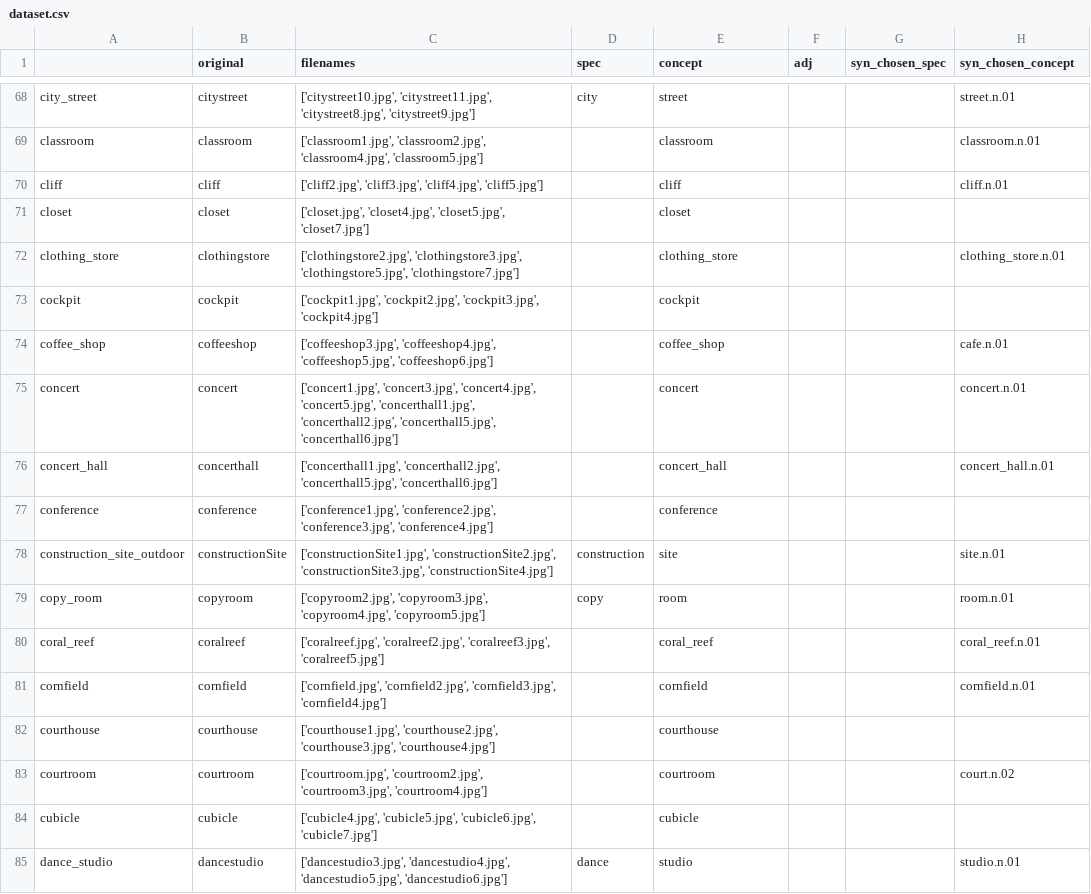
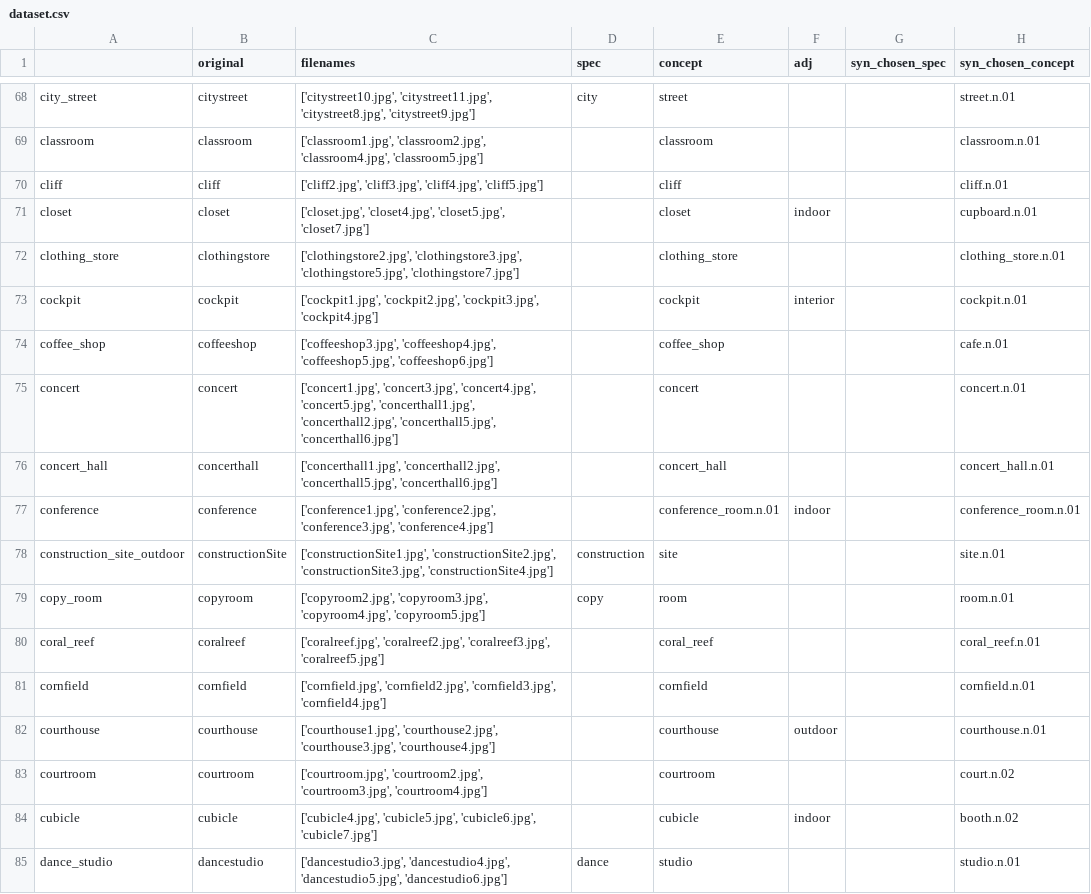
Before and after one commit to aripat/fMRIcaptioning, a CSV file: dataset.csv, drawn as a sheet; only a part is shown, gaps mark what is left out; the diff covers the shown part only.

Commit message:
dataset disambiguation

```diff
--- a/dataset.csv
+++ b/dataset.csv
@@ -70,5 +70,5 @@ classroom,classroom,"['classroom1.jpg', 'classroom2.jpg', 'classroom4.jpg', 'cla
 cliff,cliff,"['cliff2.jpg', 'cliff3.jpg', 'cliff4.jpg', 'cliff5.jpg']",,cliff,,,cliff.n.01
-closet,closet,"['closet.jpg', 'closet4.jpg', 'closet5.jpg', 'closet7.jpg']",,closet,,,
+closet,closet,"['closet.jpg', 'closet4.jpg', 'closet5.jpg', 'closet7.jpg']",,closet,indoor,,cupboard.n.01
 clothing_store,clothingstore,"['clothingstore2.jpg', 'clothingstore3.jpg', 'clothingstore5.jpg', 'clothingstore7.jpg']",,clothing_store,,,clothing_store.n.01
-cockpit,cockpit,"['cockpit1.jpg', 'cockpit2.jpg', 'cockpit3.jpg', 'cockpit4.jpg']",,cockpit,,,
+cockpit,cockpit,"['cockpit1.jpg', 'cockpit2.jpg', 'cockpit3.jpg', 'cockpit4.jpg']",,cockpit,interior,,cockpit.n.01
 coffee_shop,coffeeshop,"['coffeeshop3.jpg', 'coffeeshop4.jpg', 'coffeeshop5.jpg', 'coffeeshop6.jpg']",,coffee_shop,,,cafe.n.01
@@ -76,3 +76,3 @@ concert,concert,"['concert1.jpg', 'concert3.jpg', 'concert4.jpg', 'concert5.jpg'
 concert_hall,concerthall,"['concerthall1.jpg', 'concerthall2.jpg', 'concerthall5.jpg', 'concerthall6.jpg']",,concert_hall,,,concert_hall.n.01
-conference,conference,"['conference1.jpg', 'conference2.jpg', 'conference3.jpg', 'conference4.jpg']",,conference,,,
+conference,conference,"['conference1.jpg', 'conference2.jpg', 'conference3.jpg', 'conference4.jpg']",,conference_room.n.01,indoor,,conference_room.n.01
 construction_site_outdoor,constructionSite,"['constructionSite1.jpg', 'constructionSite2.jpg', 'constructionSite3.jpg', 'constructionSite4.jpg']",construction,site,,,site.n.01
@@ -81,5 +81,5 @@ coral_reef,coralreef,"['coralreef.jpg', 'coralreef2.jpg', 'coralreef3.jpg', 'cor
 cornfield,cornfield,"['cornfield.jpg', 'cornfield2.jpg', 'cornfield3.jpg', 'cornfield4.jpg']",,cornfield,,,cornfield.n.01
-courthouse,courthouse,"['courthouse1.jpg', 'courthouse2.jpg', 'courthouse3.jpg', 'courthouse4.jpg']",,courthouse,,,
+courthouse,courthouse,"['courthouse1.jpg', 'courthouse2.jpg', 'courthouse3.jpg', 'courthouse4.jpg']",,courthouse,outdoor,,courthouse.n.01
 courtroom,courtroom,"['courtroom.jpg', 'courtroom2.jpg', 'courtroom3.jpg', 'courtroom4.jpg']",,courtroom,,,court.n.02
-cubicle,cubicle,"['cubicle4.jpg', 'cubicle5.jpg', 'cubicle6.jpg', 'cubicle7.jpg']",,cubicle,,,
+cubicle,cubicle,"['cubicle4.jpg', 'cubicle5.jpg', 'cubicle6.jpg', 'cubicle7.jpg']",,cubicle,indoor,,booth.n.02
 dance_studio,dancestudio,"['dancestudio3.jpg', 'dancestudio4.jpg', 'dancestudio5.jpg', 'dancestudio6.jpg']",dance,studio,,,studio.n.01
```
Also changed, not shown: 64 edited cells elsewhere in this file.
